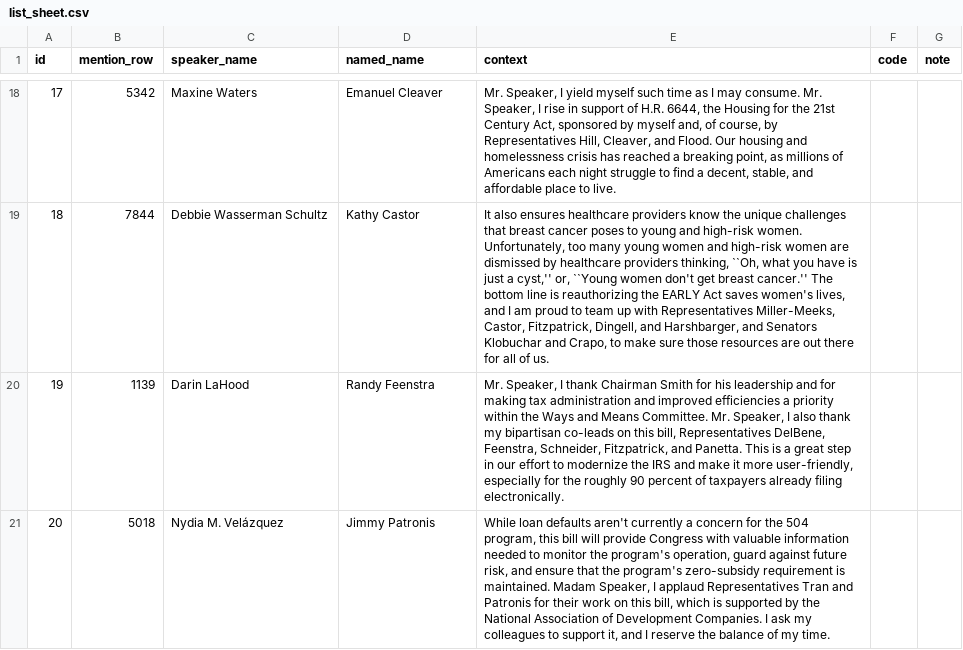
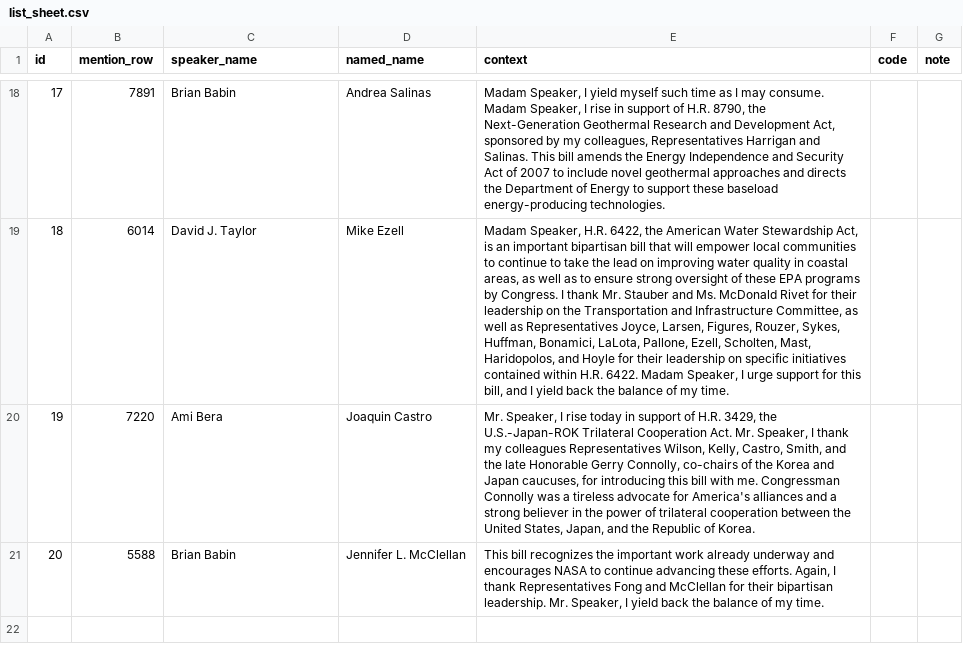
Before and after one commit to martinmoll/SocialGraphsAndInteractions, a CSV file: project/Martin/m1_checks_20nov/list_sheet.csv, drawn as a sheet; only a part is shown, gaps mark what is left out; the diff covers the shown part only; the diff names each change by its address in the sheet, - before the commit and + after, or states it on an @@ line.

```diff
--- a/project/Martin/m1_checks_20nov/list_sheet.csv
+++ b/project/Martin/m1_checks_20nov/list_sheet.csv
-B18 (mention_row): 5342
+B18 (mention_row): 7891
-C18 (speaker_name): Maxine Waters
+C18 (speaker_name): Brian Babin
-D18 (named_name): Emanuel Cleaver
+D18 (named_name): Andrea Salinas
-E18 (context): Mr. Speaker, I yield myself such time as I may consume. Mr. Speaker, I rise in support of H.R. 6644, the Housing for the 21st Century Act, sponsored by myself and, of course, by Representatives Hill, Cleaver, and Flood. Our housing and homelessness crisis has reached a breaking point, as millions of Americans each night struggle to find a decent, stable, and affordable place to live.
+E18 (context): Madam Speaker, I yield myself such time as I may consume. Madam Speaker, I rise in support of H.R. 8790, the Next-Generation Geothermal Research and Development Act, sponsored by my colleagues, Representatives Harrigan and Salinas. This bill amends the Energy Independence and Security Act of 2007 to include novel geothermal approaches and directs the Department of Energy to support these baseload energy-producing technologies.
-B19 (mention_row): 7844
+B19 (mention_row): 6014
-C19 (speaker_name): Debbie Wasserman Schultz
+C19 (speaker_name): David J. Taylor
-D19 (named_name): Kathy Castor
+D19 (named_name): Mike Ezell
-E19 (context): It also ensures healthcare providers know the unique challenges that breast cancer poses to young and high-risk women. Unfortunately, too many young women and high-risk women are dismissed by healthcare providers thinking, ``Oh, what you have is just a cyst,'' or, ``Young women don't get breast cancer.'' The bottom line is reauthorizing the EARLY Act saves women's lives, and I am proud to team up with Representatives Miller-Meeks, Castor, Fitzpatrick, Dingell, and Harshbarger, and Senators Klobuchar and Crapo, to make sure those resources are out there for all of us.
+E19 (context): Madam Speaker, H.R. 6422, the American Water Stewardship Act, is an important bipartisan bill that will empower local communities to continue to take the lead on improving water quality in coastal areas, as well as to ensure strong oversight of these EPA programs by Congress. I thank Mr. Stauber and Ms. McDonald Rivet for their leadership on the Transportation and Infrastructure Committee, as well as Representatives Joyce, Larsen, Figures, Rouzer, Sykes, Huffman, Bonamici, LaLota, Pallone, Ezell, Scholten, Mast, Haridopolos, and Hoyle for their leadership on specific initiatives contained within H.R. 6422. Madam Speaker, I urge support for this bill, and I yield back the balance of my time.
-B20 (mention_row): 1139
+B20 (mention_row): 7220
-C20 (speaker_name): Darin LaHood
+C20 (speaker_name): Ami Bera
-D20 (named_name): Randy Feenstra
+D20 (named_name): Joaquin Castro
-E20 (context): …Speaker, I thank Chairman Smith for his leadership and for making tax administration and improved efficiencies a priority within the Ways and Means Committee. Mr. Speaker, I also thank my bipartisan co-leads on this bill, Representatives DelBene, Feenstra, Schneider, Fitzpatrick, and Panetta. This is a great step in our effort to modernize the IRS and make it more user-friendly, especially for the roughly 90 percent of taxpayers already filing electronically.
+E20 (context): …Speaker, I rise today in support of H.R. 3429, the U.S.-Japan-ROK Trilateral Cooperation Act. Mr. Speaker, I thank my colleagues Representatives Wilson, Kelly, Castro, Smith, and the late Honorable Gerry Connolly, co-chairs of the Korea and Japan caucuses, for introducing this bill with me. Congressman Connolly was a tireless advocate for America's alliances and a strong believer in the power of trilateral cooperation between the United States, Japan, and the Republic of Korea.
-B21 (mention_row): 5018
+B21 (mention_row): 5588
-C21 (speaker_name): Nydia M. Velázquez
+C21 (speaker_name): Brian Babin
-D21 (named_name): Jimmy Patronis
+D21 (named_name): Jennifer L. McClellan
-E21 (context): While loan defaults aren't currently a concern for the 504 program, this bill will provide Congress with valuable information needed to monitor the program's operation, guard against future risk, and ensure that the program's zero-subsidy requirement is maintained. Madam Speaker, I applaud Representatives Tran and Patronis for their work on this bill, which is supported by the National Association of Development Companies. I ask my colleagues to support it, and I reserve the balance…
+E21 (context): This bill recognizes the important work already underway and encourages NASA to continue advancing these efforts. Again, I thank Representatives Fong and McClellan for their bipartisan leadership. Mr. Speaker, I yield back the balance…
```
Also changed, not shown: 64 edited cells elsewhere in this file, project/Martin/m1_checks_20nov/row_map.csv, project/Martin/named_ties.csv, 8 other files.
